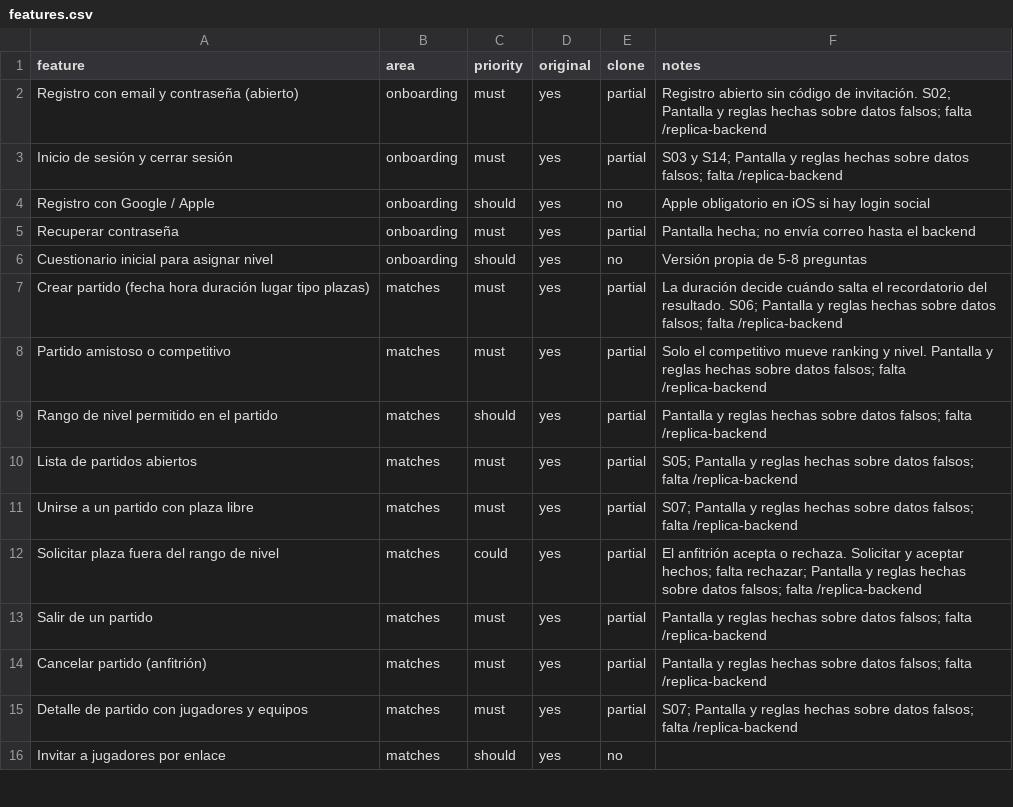
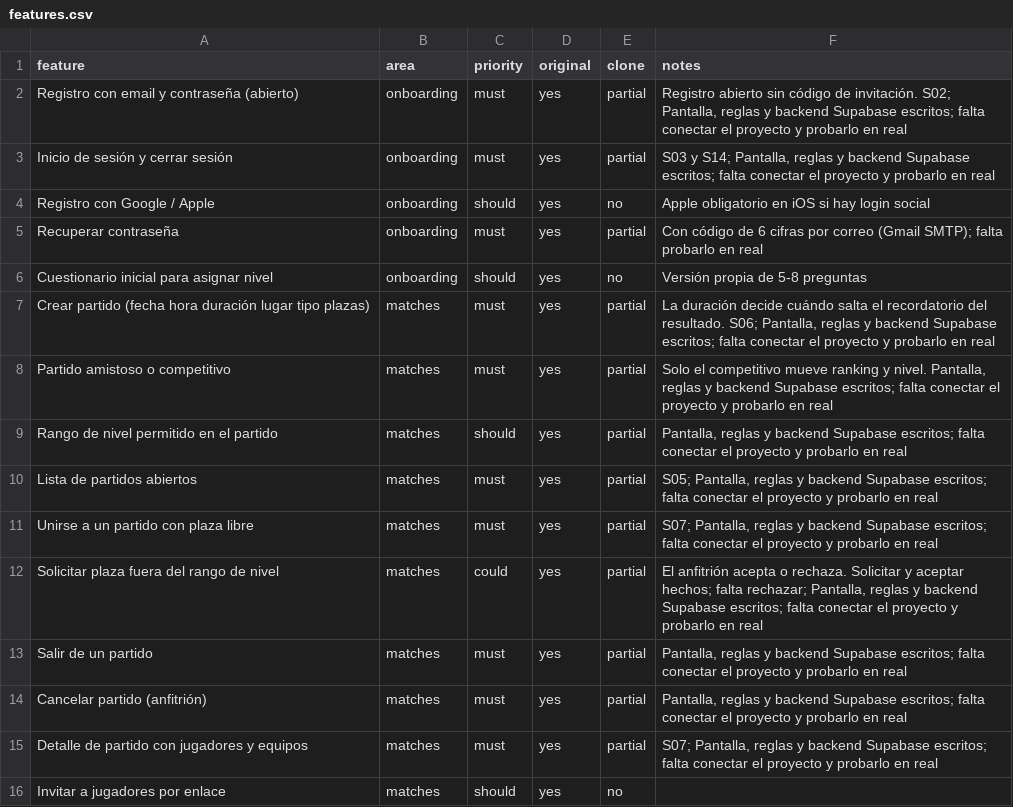
Before and after one commit to DaviidRicoo/padel.piwo, a CSV file: replica/features.csv, drawn as a sheet; only a part is shown; the diff covers the shown part only.

```diff
--- a/replica/features.csv
+++ b/replica/features.csv
@@ -1,16 +1,16 @@
 feature,area,priority,original,clone,notes
-Registro con email y contraseña (abierto),onboarding,must,yes,partial,Registro abierto sin código de invitación. S02; Pantalla y reglas hechas sobre datos falsos; falta /replica-backend
-Inicio de sesión y cerrar sesión,onboarding,must,yes,partial,S03 y S14; Pantalla y reglas hechas sobre datos falsos; falta /replica-backend
+Registro con email y contraseña (abierto),onboarding,must,yes,partial,"Registro abierto sin código de invitación. S02; Pantalla, reglas y backend Supabase escritos; falta conectar el proyecto y probarlo en real"
+Inicio de sesión y cerrar sesión,onboarding,must,yes,partial,"S03 y S14; Pantalla, reglas y backend Supabase escritos; falta conectar el proyecto y probarlo en real"
 Registro con Google / Apple,onboarding,should,yes,no,Apple obligatorio en iOS si hay login social
-Recuperar contraseña,onboarding,must,yes,partial,Pantalla hecha; no envía correo hasta el backend
+Recuperar contraseña,onboarding,must,yes,partial,Con código de 6 cifras por correo (Gmail SMTP); falta probarlo en real
 Cuestionario inicial para asignar nivel,onboarding,should,yes,no,Versión propia de 5-8 preguntas
-Crear partido (fecha hora duración lugar tipo plazas),matches,must,yes,partial,La duración decide cuándo salta el recordatorio del resultado. S06; Pantalla y reglas hechas sobre datos falsos; falta /replica-backend
-Partido amistoso o competitivo,matches,must,yes,partial,Solo el competitivo mueve ranking y nivel. Pantalla y reglas hechas sobre datos falsos; falta /replica-backend
-Rango de nivel permitido en el partido,matches,should,yes,partial,Pantalla y reglas hechas sobre datos falsos; falta /replica-backend
-Lista de partidos abiertos,matches,must,yes,partial,S05; Pantalla y reglas hechas sobre datos falsos; falta /replica-backend
-Unirse a un partido con plaza libre,matches,must,yes,partial,S07; Pantalla y reglas hechas sobre datos falsos; falta /replica-backend
-Solicitar plaza fuera del rango de nivel,matches,could,yes,partial,El anfitrión acepta o rechaza. Solicitar y aceptar hechos; falta rechazar; Pantalla y reglas hechas sobre datos falsos; falta /replica-backend
-Salir de un partido,matches,must,yes,partial,Pantalla y reglas hechas sobre datos falsos; falta /replica-backend
-Cancelar partido (anfitrión),matches,must,yes,partial,Pantalla y reglas hechas sobre datos falsos; falta /replica-backend
-Detalle de partido con jugadores y equipos,matches,must,yes,partial,S07; Pantalla y reglas hechas sobre datos falsos; falta /replica-backend
+Crear partido (fecha hora duración lugar tipo plazas),matches,must,yes,partial,"La duración decide cuándo salta el recordatorio del resultado. S06; Pantalla, reglas y backend Supabase escritos; falta conectar el proyecto y probarlo en real"
+Partido amistoso o competitivo,matches,must,yes,partial,"Solo el competitivo mueve ranking y nivel. Pantalla, reglas y backend Supabase escritos; falta conectar el proyecto y probarlo en real"
+Rango de nivel permitido en el partido,matches,should,yes,partial,"Pantalla, reglas y backend Supabase escritos; falta conectar el proyecto y probarlo en real"
+Lista de partidos abiertos,matches,must,yes,partial,"S05; Pantalla, reglas y backend Supabase escritos; falta conectar el proyecto y probarlo en real"
+Unirse a un partido con plaza libre,matches,must,yes,partial,"S07; Pantalla, reglas y backend Supabase escritos; falta conectar el proyecto y probarlo en real"
+Solicitar plaza fuera del rango de nivel,matches,could,yes,partial,"El anfitrión acepta o rechaza. Solicitar y aceptar hechos; falta rechazar; Pantalla, reglas y backend Supabase escritos; falta conectar el proyecto y probarlo en real"
+Salir de un partido,matches,must,yes,partial,"Pantalla, reglas y backend Supabase escritos; falta conectar el proyecto y probarlo en real"
+Cancelar partido (anfitrión),matches,must,yes,partial,"Pantalla, reglas y backend Supabase escritos; falta conectar el proyecto y probarlo en real"
+Detalle de partido con jugadores y equipos,matches,must,yes,partial,"S07; Pantalla, reglas y backend Supabase escritos; falta conectar el proyecto y probarlo en real"
 Invitar a jugadores por enlace,matches,should,yes,no,
```
Also changed, not shown: 27 edited cells elsewhere in this file, 3 other files.
